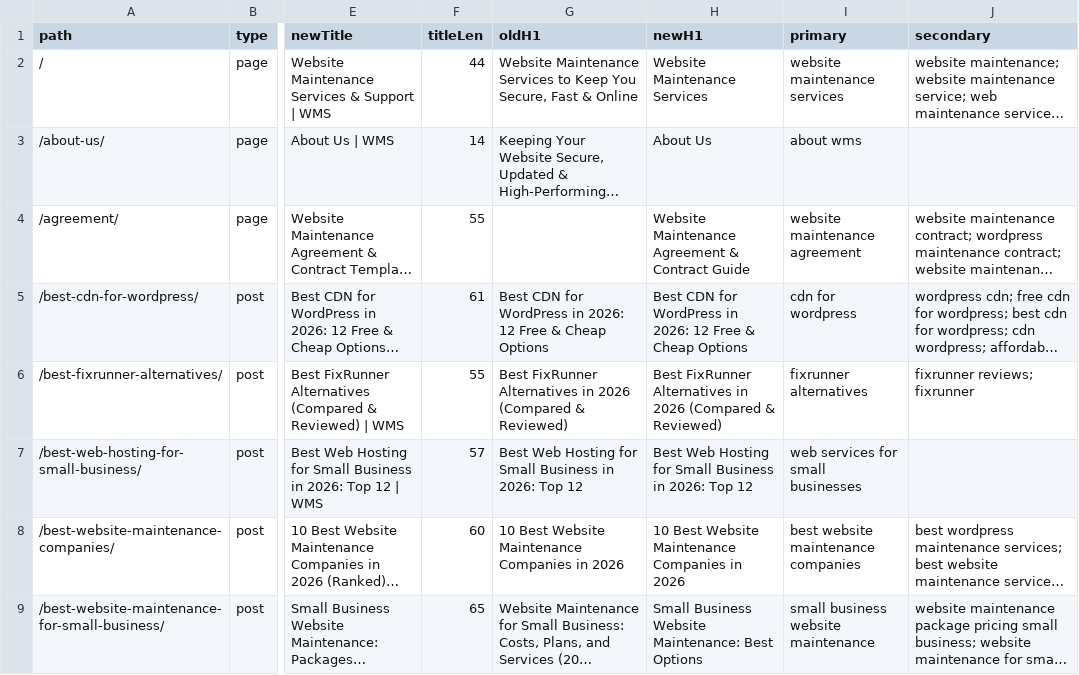
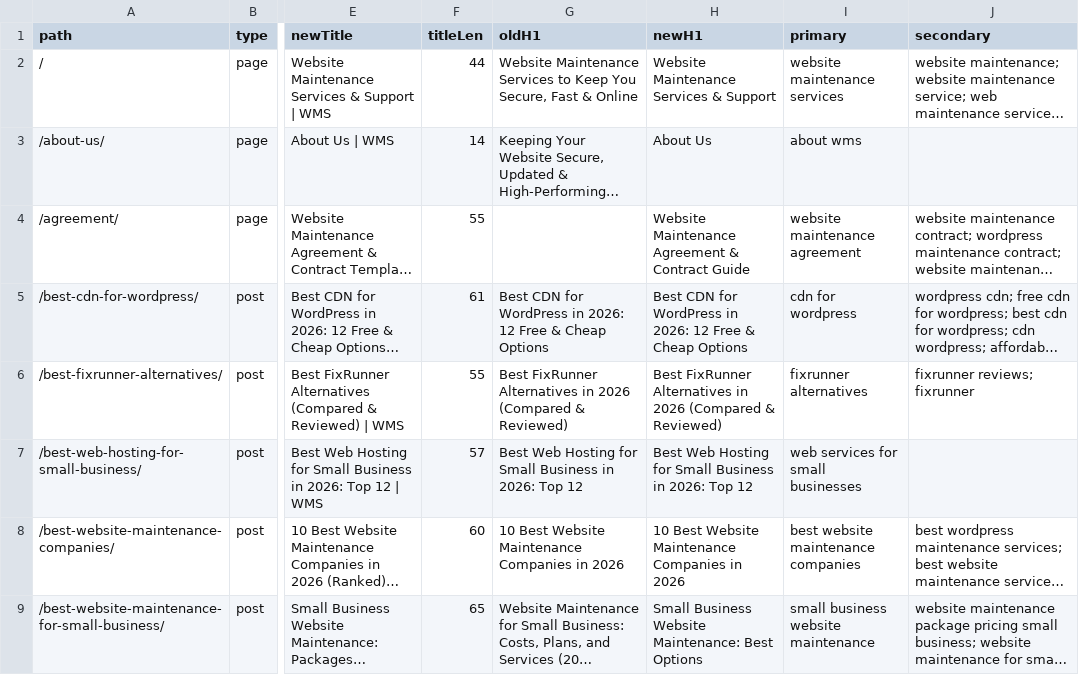
Before and after one commit to mobinul1001/ZamiMobin001-wms, a CSV file: reports/phase-3-keyword-map.csv, drawn as a sheet; only a part is shown, gaps mark what is left out; long unchanged cells end in …; the diff names each change by its address in the sheet, - before the commit and + after, or states it on an @@ line.

```diff
--- a/reports/phase-3-keyword-map.csv
+++ b/reports/phase-3-keyword-map.csv
-H2 (newH1): Website Maintenance Services
+H2 (newH1): Website Maintenance Services & Support
```
Also changed, not shown: reports/claims-applied.csv, reports/parity-local.csv, 25 other files.
